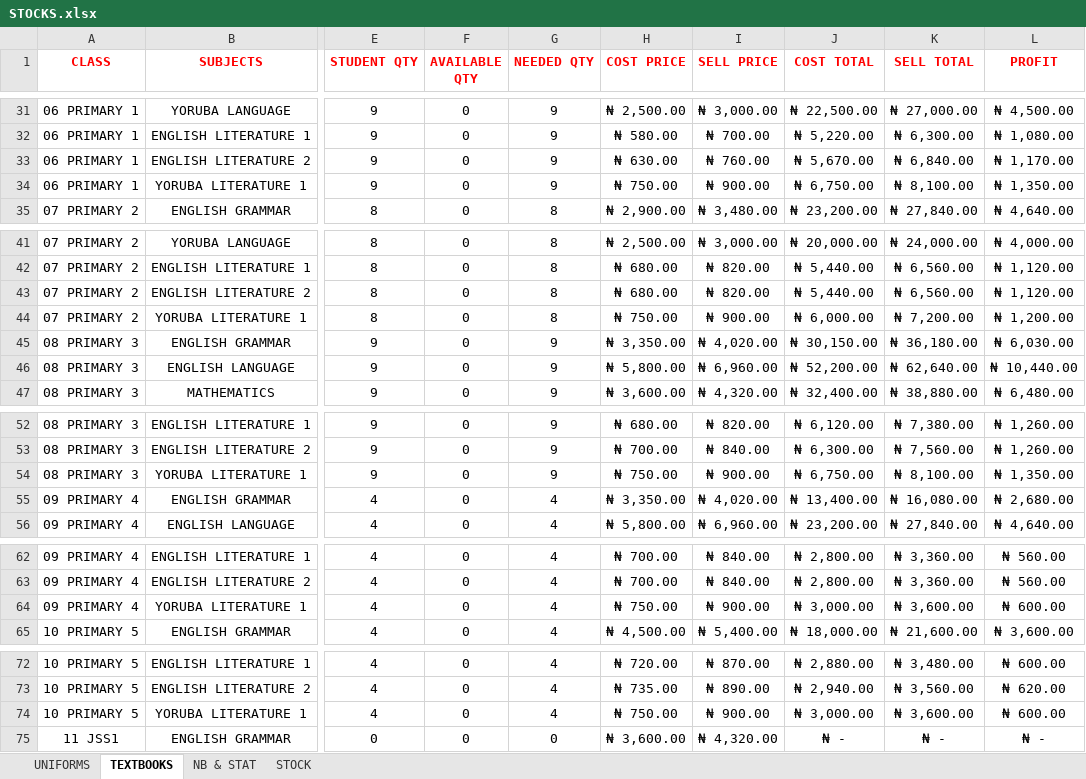
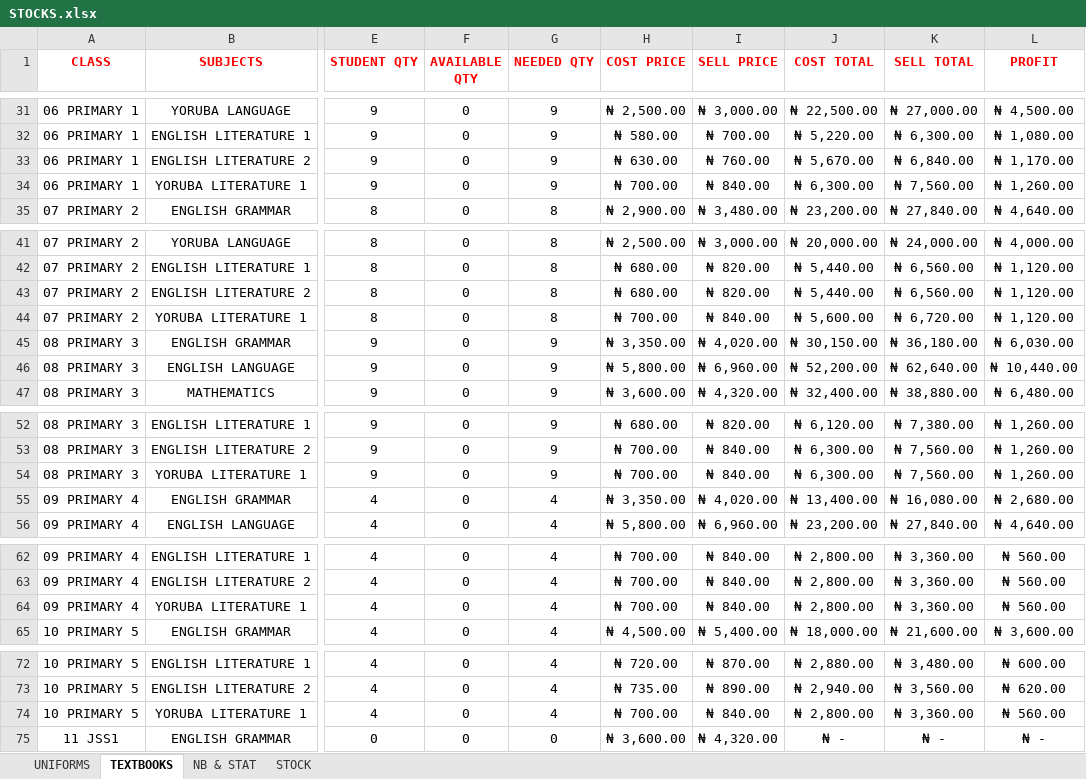
Before and after one commit to kbischool/kbis-records-v2, an Excel workbook: source/STOCKS.xlsx, sheet TEXTBOOKS, drawn as a sheet; only a part is shown, gaps mark what is left out; values as stored, in another font and other column widths than the file's, no borders; the diff covers the shown part only; the diff names each change by its address in the sheet, - before the commit and + after, or states it on an @@ line.

```diff
--- a/source/STOCKS.xlsx (sheet TEXTBOOKS)
+++ b/source/STOCKS.xlsx (sheet TEXTBOOKS)
-H34 (COST PRICE): ₦ 750.00
+H34 (COST PRICE): ₦ 700.00
-I34 (SELL PRICE): ₦ 900.00
+I34 (SELL PRICE): ₦ 840.00
-J34 (COST TOTAL): ₦ 6,750.00
+J34 (COST TOTAL): ₦ 6,300.00
-K34 (SELL TOTAL): ₦ 8,100.00
+K34 (SELL TOTAL): ₦ 7,560.00
-L34 (PROFIT): ₦ 1,350.00
+L34 (PROFIT): ₦ 1,260.00
-H44 (COST PRICE): ₦ 750.00
+H44 (COST PRICE): ₦ 700.00
-I44 (SELL PRICE): ₦ 900.00
+I44 (SELL PRICE): ₦ 840.00
-J44 (COST TOTAL): ₦ 6,000.00
+J44 (COST TOTAL): ₦ 5,600.00
-K44 (SELL TOTAL): ₦ 7,200.00
+K44 (SELL TOTAL): ₦ 6,720.00
-L44 (PROFIT): ₦ 1,200.00
+L44 (PROFIT): ₦ 1,120.00
-H54 (COST PRICE): ₦ 750.00
+H54 (COST PRICE): ₦ 700.00
-I54 (SELL PRICE): ₦ 900.00
+I54 (SELL PRICE): ₦ 840.00
-J54 (COST TOTAL): ₦ 6,750.00
+J54 (COST TOTAL): ₦ 6,300.00
-K54 (SELL TOTAL): ₦ 8,100.00
+K54 (SELL TOTAL): ₦ 7,560.00
-L54 (PROFIT): ₦ 1,350.00
+L54 (PROFIT): ₦ 1,260.00
-H64 (COST PRICE): ₦ 750.00
+H64 (COST PRICE): ₦ 700.00
-I64 (SELL PRICE): ₦ 900.00
+I64 (SELL PRICE): ₦ 840.00
-J64 (COST TOTAL): ₦ 3,000.00
+J64 (COST TOTAL): ₦ 2,800.00
-K64 (SELL TOTAL): ₦ 3,600.00
+K64 (SELL TOTAL): ₦ 3,360.00
-L64 (PROFIT): ₦ 600.00
+L64 (PROFIT): ₦ 560.00
-H74 (COST PRICE): ₦ 750.00
+H74 (COST PRICE): ₦ 700.00
-I74 (SELL PRICE): ₦ 900.00
+I74 (SELL PRICE): ₦ 840.00
-J74 (COST TOTAL): ₦ 3,000.00
+J74 (COST TOTAL): ₦ 2,800.00
-K74 (SELL TOTAL): ₦ 3,600.00
+K74 (SELL TOTAL): ₦ 3,360.00
-L74 (PROFIT): ₦ 600.00
+L74 (PROFIT): ₦ 560.00
```
Also changed, not shown: 5 edited cells elsewhere in this sheet, source/2026 - 2027 FEE.xlsx, source/INVOICE.xlsx, 3 other files.
